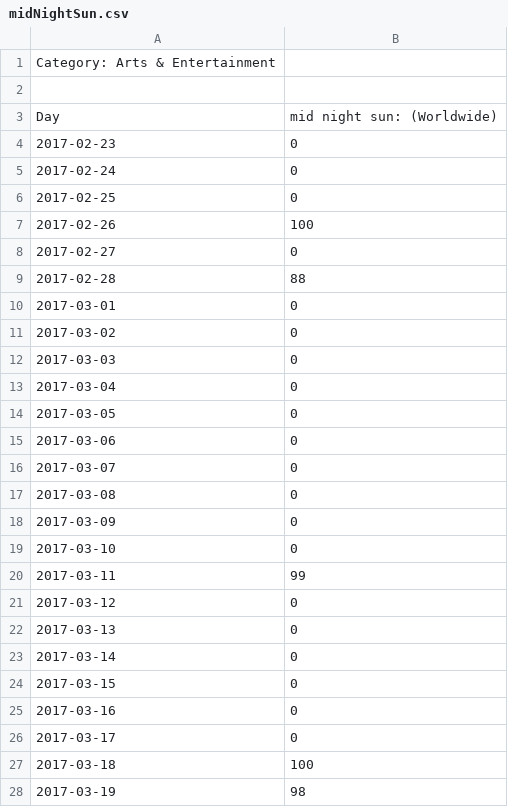
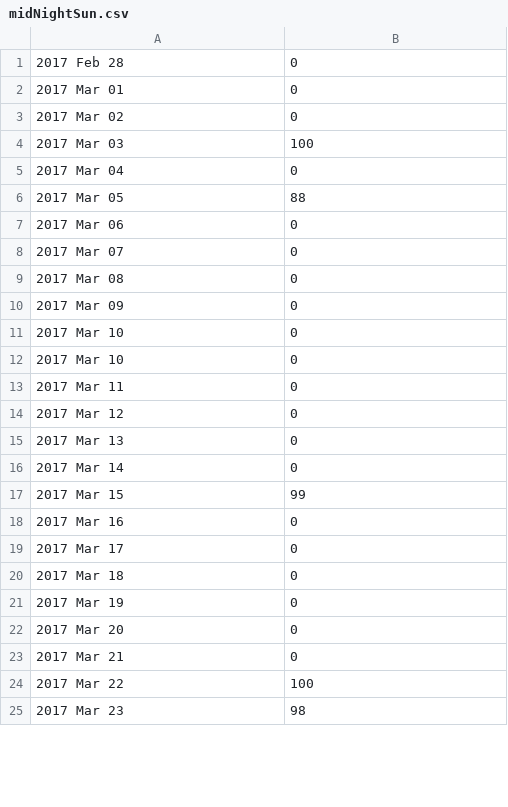
Before and after one commit to gyowanny/sky-ott-hacks-machinelearning, a CSV file: src/main/resources/trends/midNightSun.csv, drawn as a sheet; only a part is shown; the diff covers the shown part only.

```diff
--- a/src/main/resources/trends/midNightSun.csv
+++ b/src/main/resources/trends/midNightSun.csv
@@ -1,28 +1,25 @@
-Category: Arts & Entertainment
-
-Day,mid night sun: (Worldwide)
-2017-02-23,0
-2017-02-24,0
-2017-02-25,0
-2017-02-26,100
-2017-02-27,0
-2017-02-28,88
-2017-03-01,0
-2017-03-02,0
-2017-03-03,0
-2017-03-04,0
-2017-03-05,0
-2017-03-06,0
-2017-03-07,0
-2017-03-08,0
-2017-03-09,0
-2017-03-10,0
-2017-03-11,99
-2017-03-12,0
-2017-03-13,0
-2017-03-14,0
-2017-03-15,0
-2017-03-16,0
-2017-03-17,0
-2017-03-18,100
-2017-03-19,98
+2017 Feb 28,0
+2017 Mar 01,0
+2017 Mar 02,0
+2017 Mar 03,100
+2017 Mar 04,0
+2017 Mar 05,88
+2017 Mar 06,0
+2017 Mar 07,0
+2017 Mar 08,0
+2017 Mar 09,0
+2017 Mar 10,0
+2017 Mar 10,0
+2017 Mar 11,0
+2017 Mar 12,0
+2017 Mar 13,0
+2017 Mar 14,0
+2017 Mar 15,99
+2017 Mar 16,0
+2017 Mar 17,0
+2017 Mar 18,0
+2017 Mar 19,0
+2017 Mar 20,0
+2017 Mar 21,0
+2017 Mar 22,100
+2017 Mar 23,98
```
Also changed, not shown: 1 removed row and 1 edited cell elsewhere in this file, src/main/resources/trends/bigLittleLies.csv, src/main/resources/trends/blueBloods.csv, 15 other files.
